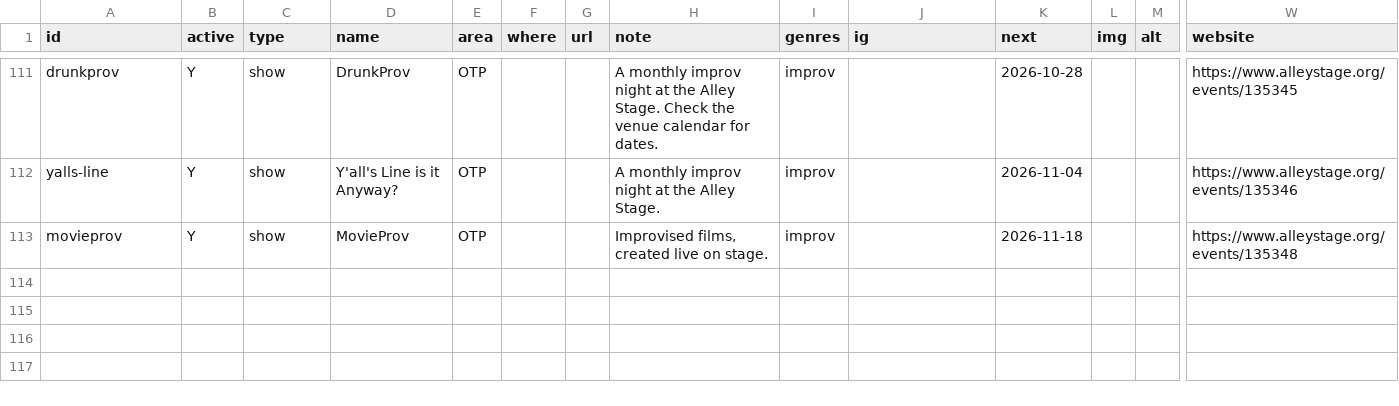
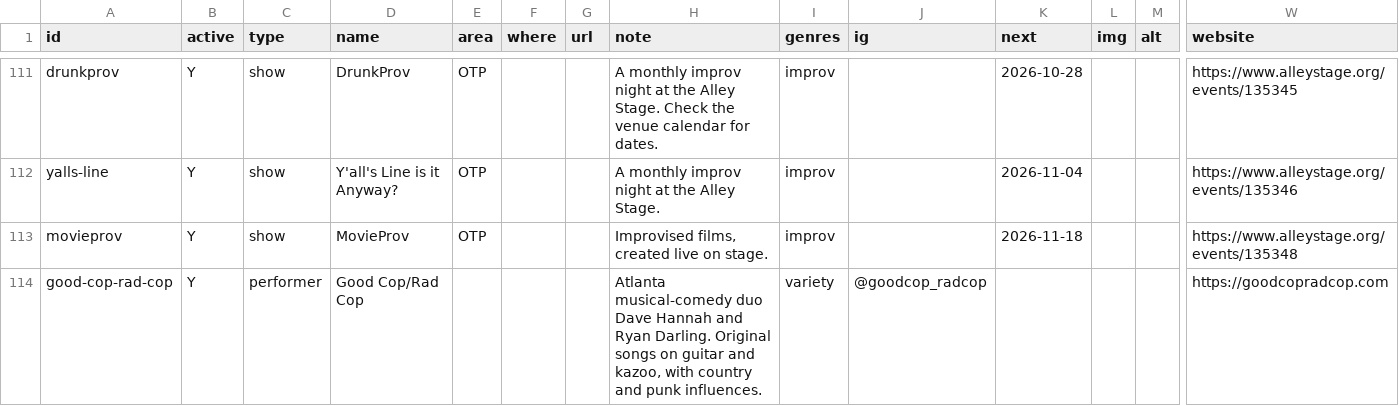
Before and after one commit to dynamiceldorado/atlanta-comedy-directory, a CSV file: data/listings.csv, drawn as a sheet; only a part is shown, gaps mark what is left out; rows hold the shown columns only; the diff names each change by its address in the sheet, - before the commit and + after, or states it on an @@ line.

Commit message:
Sheet sync 2026-11-10 17:45

```diff
--- a/data/listings.csv
+++ b/data/listings.csv
+row 114: good-cop-rad-cop | Y | performer | Good Cop/Rad Cop |  |  |  | Atlanta musical-comedy duo Dave Hannah and Ryan Darling. Original songs on guitar and kazoo, with country and punk influences. | variety | @goodcop_radcop |  |  |  | https://goodcopradcop.com
```
